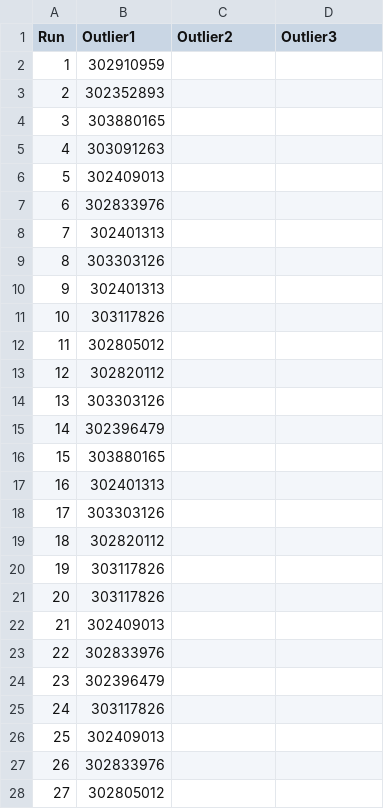
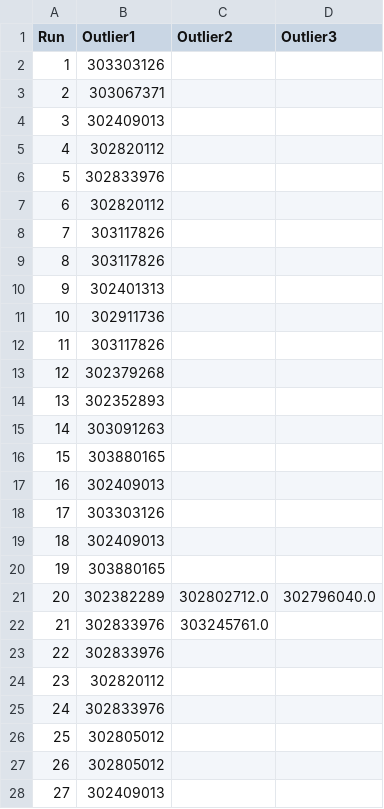
Before and after one commit to rtenacity/dark-matter-genetic, a CSV file: trials/outliers_cxpb_0.7_mutpb_0.01.csv, drawn as a sheet; only a part is shown; the diff covers the shown part only.

```diff
--- a/trials/outliers_cxpb_0.7_mutpb_0.01.csv
+++ b/trials/outliers_cxpb_0.7_mutpb_0.01.csv
@@ -1,28 +1,28 @@
 Run,Outlier1,Outlier2,Outlier3
-1,302910959,,
-2,302352893,,
-3,303880165,,
-4,303091263,,
-5,302409013,,
-6,302833976,,
-7,302401313,,
-8,303303126,,
+1,303303126,,
+2,303067371,,
+3,302409013,,
+4,302820112,,
+5,302833976,,
+6,302820112,,
+7,303117826,,
+8,303117826,,
 9,302401313,,
-10,303117826,,
-11,302805012,,
-12,302820112,,
-13,303303126,,
-14,302396479,,
+10,302911736,,
+11,303117826,,
+12,302379268,,
+13,302352893,,
+14,303091263,,
 15,303880165,,
-16,302401313,,
+16,302409013,,
 17,303303126,,
-18,302820112,,
-19,303117826,,
-20,303117826,,
-21,302409013,,
+18,302409013,,
+19,303880165,,
+20,302382289,302802712.0,302796040.0
+21,302833976,303245761.0,
 22,302833976,,
-23,302396479,,
-24,303117826,,
-25,302409013,,
-26,302833976,,
-27,302805012,,
+23,302820112,,
+24,302833976,,
+25,302805012,,
+26,302805012,,
+27,302409013,,
```
Also changed, not shown: 77 edited cells elsewhere in this file, trials/outliers_cxpb_0.75_mutpb_0.05.csv, trials/outliers_cxpb_0.85_mutpb_0.2.csv, 7 other files.
